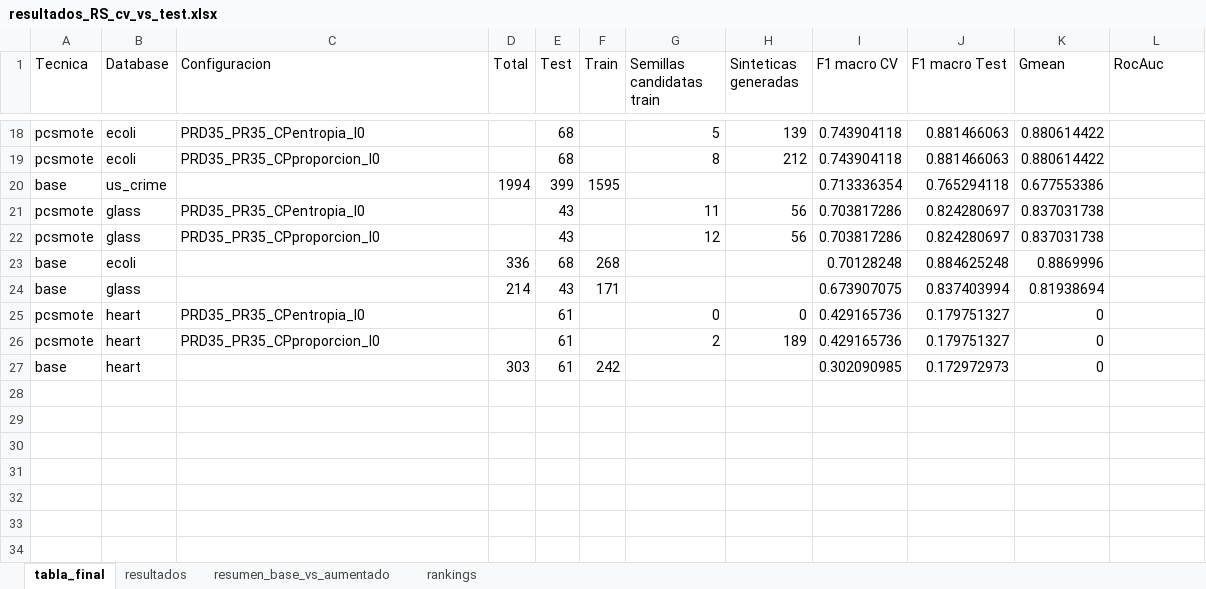
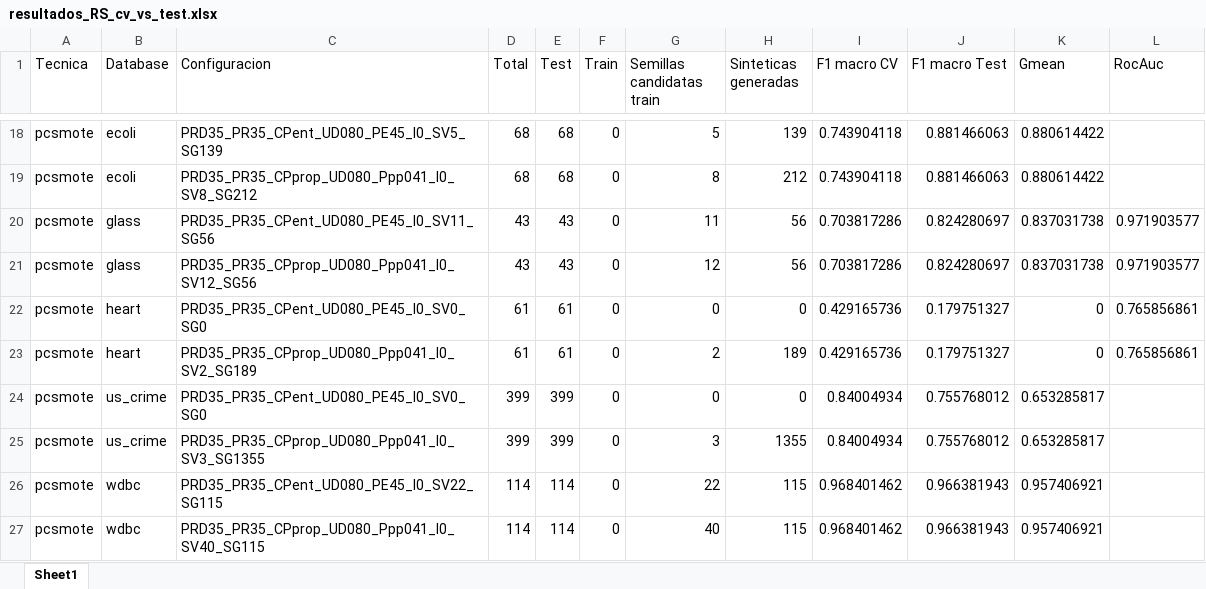
Before and after one commit to jnatmed/armado-tesina, an Excel workbook: codigo/resultados/resultados_RS_cv_vs_test.xlsx, sheet Sheet1, drawn as a sheet; only a part is shown, gaps mark what is left out; values as stored, in another font and other column widths than the file's, no cell formats; removed rows and columns are numbered as before the commit, all else as after; the diff covers the shown part only; the diff names each change by its address in the sheet, - before the commit and + after, or states it on an @@ line.

```diff
--- a/codigo/resultados/resultados_RS_cv_vs_test.xlsx (sheet Sheet1)
+++ b/codigo/resultados/resultados_RS_cv_vs_test.xlsx (sheet Sheet1)
-sheet tab: tabla_final
+sheet tab: Sheet1
-sheet tab: resultados
-sheet tab: resumen_base_vs_aumentado
-sheet tab: rankings
-C18 (Configuracion): PRD35_PR35_CPentropia_I0
+C18 (Configuracion): PRD35_PR35_CPent_UD080_PE45_I0_SV5_SG139
-D18:D19 (Total): (empty)
+D18:D19 (Total): 68
-F18:F19 (Train): (empty)
+F18:F19 (Train): 0
-C19 (Configuracion): PRD35_PR35_CPproporcion_I0
+C19 (Configuracion): PRD35_PR35_CPprop_UD080_Ppp041_I0_SV8_SG212
@@ row 20 moved to row 5: base @@
-C20 (Configuracion): PRD35_PR35_CPentropia_I0
+C20 (Configuracion): PRD35_PR35_CPent_UD080_PE45_I0_SV11_SG56
-D20:D21 (Total): (empty)
+D20:D21 (Total): 43
-F20:F21 (Train): (empty)
+F20:F21 (Train): 0
-L20:L21 (RocAuc): (empty)
+L20:L21 (RocAuc): 0.971903577
-C21 (Configuracion): PRD35_PR35_CPproporcion_I0
+C21 (Configuracion): PRD35_PR35_CPprop_UD080_Ppp041_I0_SV12_SG56
@@ row 23 moved to row 2: base @@
-row 24: base | glass |  | 214 | 43 | 171 |  |  | 0.673907075 | 0.837403994 | 0.81938694
-C22 (Configuracion): PRD35_PR35_CPentropia_I0
+C22 (Configuracion): PRD35_PR35_CPent_UD080_PE45_I0_SV0_SG0
-D22:D23 (Total): (empty)
+D22:D23 (Total): 61
-F22:F23 (Train): (empty)
+F22:F23 (Train): 0
-L22:L23 (RocAuc): (empty)
+L22:L23 (RocAuc): 0.765856861
-C23 (Configuracion): PRD35_PR35_CPproporcion_I0
+C23 (Configuracion): PRD35_PR35_CPprop_UD080_Ppp041_I0_SV2_SG189
-row 27: base | heart |  | 303 | 61 | 242 |  |  | 0.302090985 | 0.172972973 | 0
+row 24: pcsmote | us_crime | PRD35_PR35_CPent_UD080_PE45_I0_SV0_SG0 | 399 | 399 | 0 | 0 | 0 | 0.84004934 | 0.755768012 | 0.653285817
+row 25: pcsmote | us_crime | PRD35_PR35_CPprop_UD080_Ppp041_I0_SV3_SG1355 | 399 | 399 | 0 | 3 | 1355 | 0.84004934 | 0.755768012 | 0.653285817
+row 26: pcsmote | wdbc | PRD35_PR35_CPent_UD080_PE45_I0_SV22_SG115 | 114 | 114 | 0 | 22 | 115 | 0.968401462 | 0.966381943 | 0.957406921
+row 27: pcsmote | wdbc | PRD35_PR35_CPprop_UD080_Ppp041_I0_SV40_SG115 | 114 | 114 | 0 | 40 | 115 | 0.968401462 | 0.966381943 | 0.957406921
```
Also changed, not shown: 10 added rows, 12 removed rows and 12 edited cells elsewhere in this sheet, cell formats, codigo/datasets/datasets_aumentados/logs/pcsmote/por_muestras/log_pcsmote_x_muestra_ecoli.xlsx, codigo/datasets/datasets_aumentados/logs/pcsmote/por_muestras/log_pcsmote_x_muestra_glass.xlsx, 18 other files.
